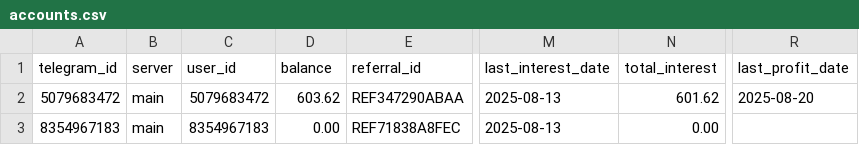
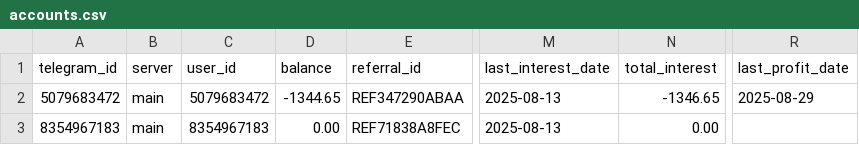
Before and after one commit to KyleMacklane/cryptotrader, a CSV file: accounts.csv, drawn as a sheet; only a part is shown, gaps mark what is left out; the diff names each change by its address in the sheet, - before the commit and + after, or states it on an @@ line.

```diff
--- a/accounts.csv
+++ b/accounts.csv
-D2 (balance): 603.62
+D2 (balance): -1344.65
-N2 (total_interest): 601.62
+N2 (total_interest): -1346.65
-R2 (last_profit_date): 2025-08-20
+R2 (last_profit_date): 2025-08-29
```
Also changed, not shown: 4 other files.
